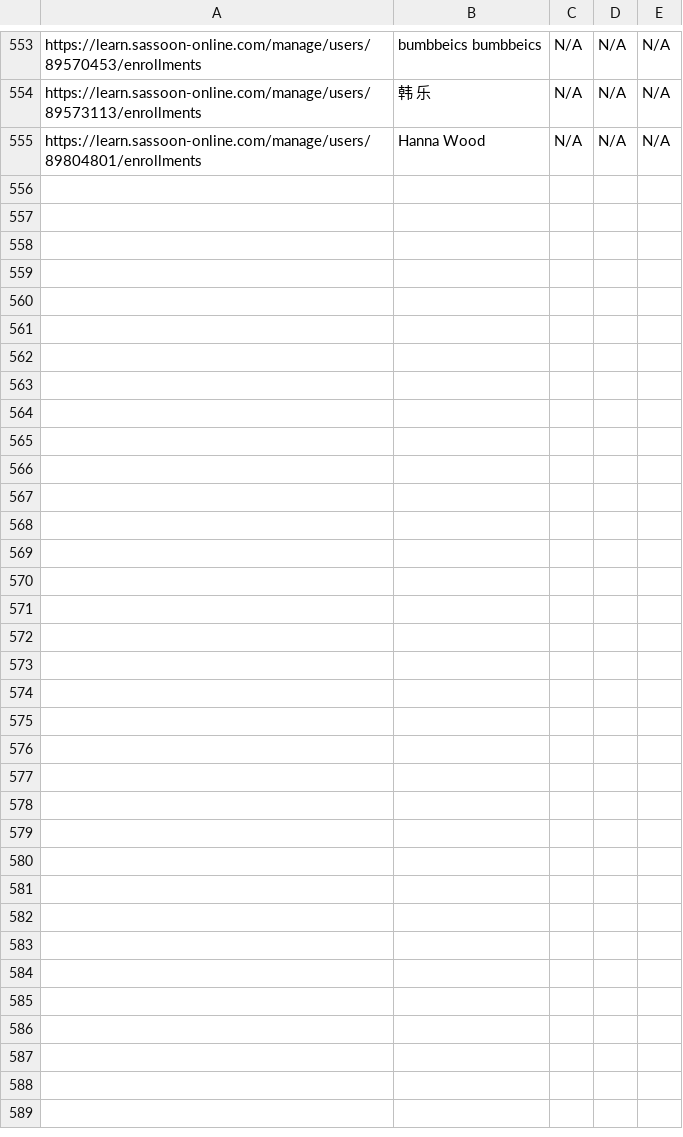
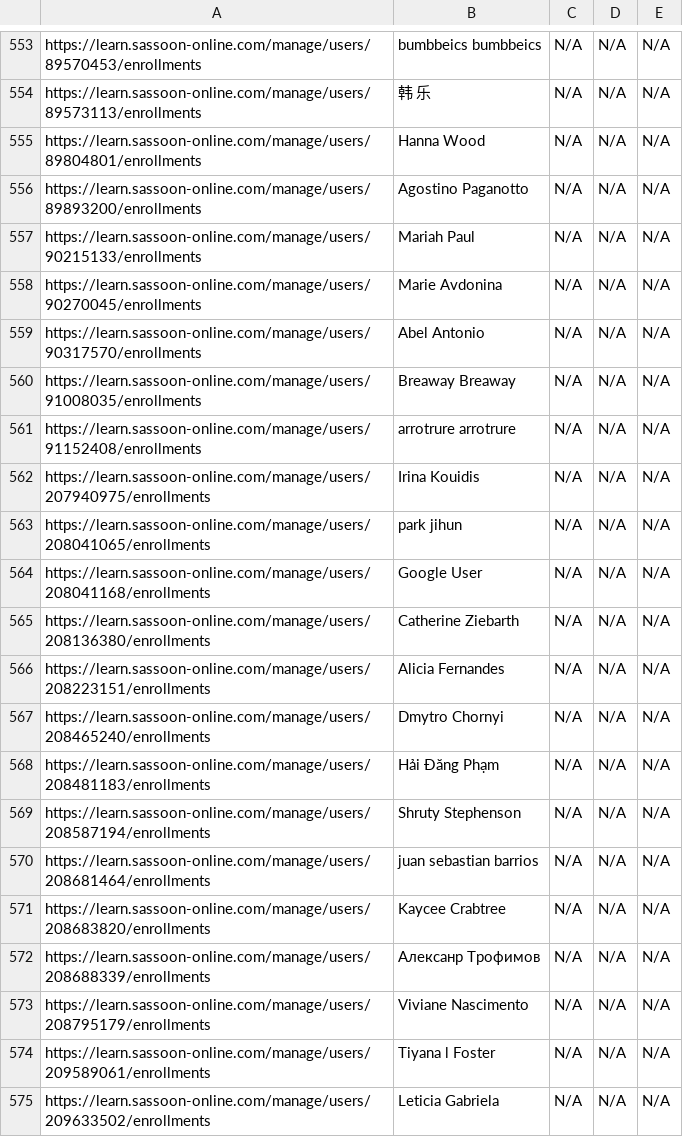
Before and after one commit to Saurabh70074/datascraper, a CSV file: user_info.csv, drawn as a sheet; only a part is shown, gaps mark what is left out; the diff names each change by its address in the sheet, - before the commit and + after, or states it on an @@ line.

Commit message:
...

```diff
--- a/user_info.csv
+++ b/user_info.csv
+row 556: https://learn.sassoon-online.com/manage/users/89893200/enrollments | Agostino Paganotto | N/A | N/A | N/A
+row 557: https://learn.sassoon-online.com/manage/users/90215133/enrollments | Mariah Paul | N/A | N/A | N/A
+row 558: https://learn.sassoon-online.com/manage/users/90270045/enrollments | Marie Avdonina | N/A | N/A | N/A
+row 559: https://learn.sassoon-online.com/manage/users/90317570/enrollments | Abel Antonio | N/A | N/A | N/A
+row 560: https://learn.sassoon-online.com/manage/users/91008035/enrollments | Breaway Breaway | N/A | N/A | N/A
+row 561: https://learn.sassoon-online.com/manage/users/91152408/enrollments | arrotrure arrotrure | N/A | N/A | N/A
+row 562: https://learn.sassoon-online.com/manage/users/207940975/enrollments | Irina Kouidis | N/A | N/A | N/A
+row 563: https://learn.sassoon-online.com/manage/users/208041065/enrollments | park jihun | N/A | N/A | N/A
+row 564: https://learn.sassoon-online.com/manage/users/208041168/enrollments | Google User | N/A | N/A | N/A
+row 565: https://learn.sassoon-online.com/manage/users/208136380/enrollments | Catherine Ziebarth | N/A | N/A | N/A
+row 566: https://learn.sassoon-online.com/manage/users/208223151/enrollments | Alicia Fernandes | N/A | N/A | N/A
+row 567: https://learn.sassoon-online.com/manage/users/208465240/enrollments | Dmytro Chornyi | N/A | N/A | N/A
+row 568: https://learn.sassoon-online.com/manage/users/208481183/enrollments | Hải Đăng Phạm | N/A | N/A | N/A
+row 569: https://learn.sassoon-online.com/manage/users/208587194/enrollments | Shruty Stephenson | N/A | N/A | N/A
+row 570: https://learn.sassoon-online.com/manage/users/208681464/enrollments | juan sebastian barrios | N/A | N/A | N/A
+row 571: https://learn.sassoon-online.com/manage/users/208683820/enrollments | Kaycee Crabtree | N/A | N/A | N/A
+row 572: https://learn.sassoon-online.com/manage/users/208688339/enrollments | Алексанр Трофимов | N/A | N/A | N/A
+row 573: https://learn.sassoon-online.com/manage/users/208795179/enrollments | Viviane Nascimento | N/A | N/A | N/A
+row 574: https://learn.sassoon-online.com/manage/users/209589061/enrollments | Tiyana l Foster | N/A | N/A | N/A
+row 575: https://learn.sassoon-online.com/manage/users/209633502/enrollments | Leticia Gabriela | N/A | N/A | N/A
```
